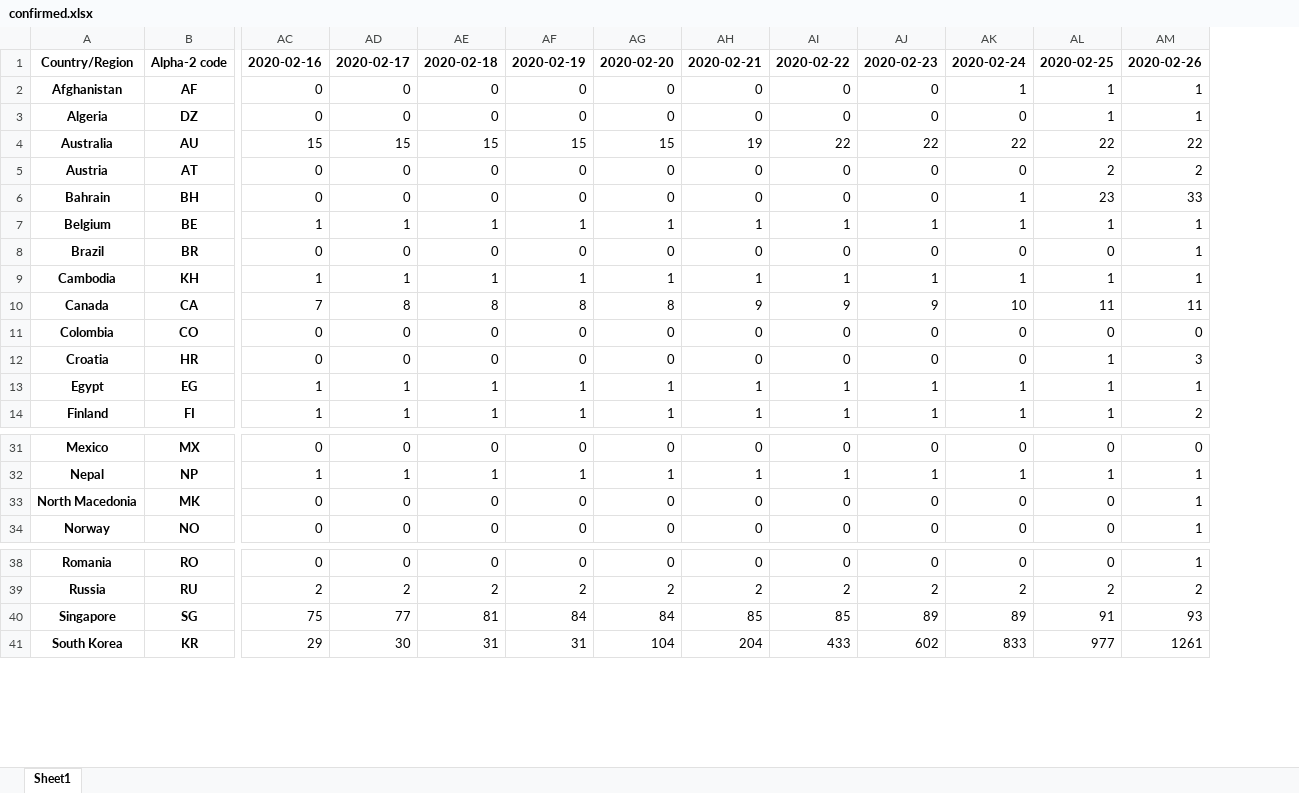
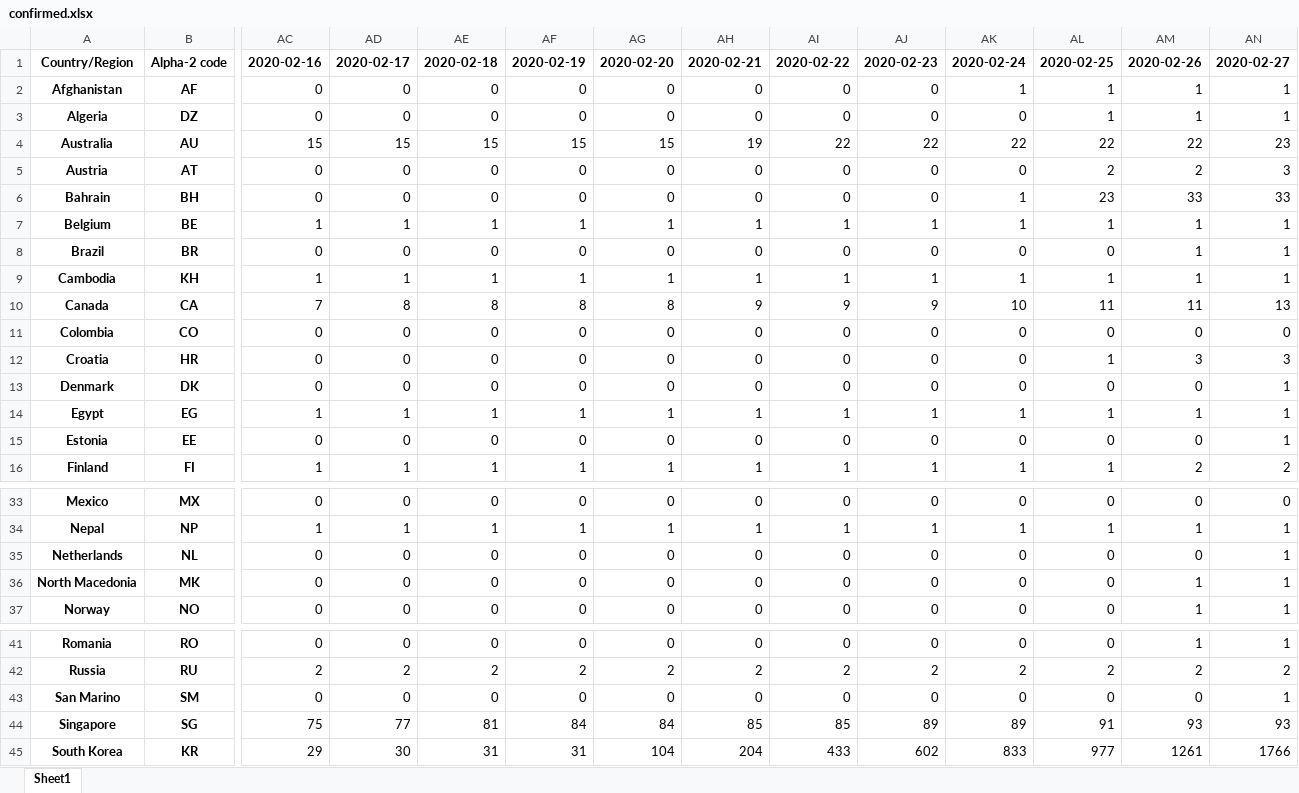
Before and after one commit to vietpm/zitga_data, an Excel workbook: confirmed.xlsx, sheet Sheet1, drawn as a sheet; only a part is shown, gaps mark what is left out; values as stored, in another font and other column widths than the file's, no borders; rows hold the shown columns only; the diff names each change by its address in the sheet, - before the commit and + after, or states it on an @@ line.

```diff
--- a/confirmed.xlsx (sheet Sheet1)
+++ b/confirmed.xlsx (sheet Sheet1)
+column AN, rows 1-12: 2020-02-27 | 1 | 1 | 23 | 3 | 33 | 1 | 1 | 1 | 13 | 0 | 3; row 14: 1; row 16: 2; rows 33-34: 0 | 1; rows 36-37: 1 | 1; rows 41-42: 1 | 2; rows 44-45: 93 | 1766
+row 13: Denmark | DK | 0 | 0 | 0 | 0 | 0 | 0 | 0 | 0 | 0 | 0 | 0 | 1
+row 15: Estonia | EE | 0 | 0 | 0 | 0 | 0 | 0 | 0 | 0 | 0 | 0 | 0 | 1
+row 35: Netherlands | NL | 0 | 0 | 0 | 0 | 0 | 0 | 0 | 0 | 0 | 0 | 0 | 1
+row 43: San Marino | SM | 0 | 0 | 0 | 0 | 0 | 0 | 0 | 0 | 0 | 0 | 0 | 1
```
Also changed, not shown: df_merge.xlsx, 2 other files.
